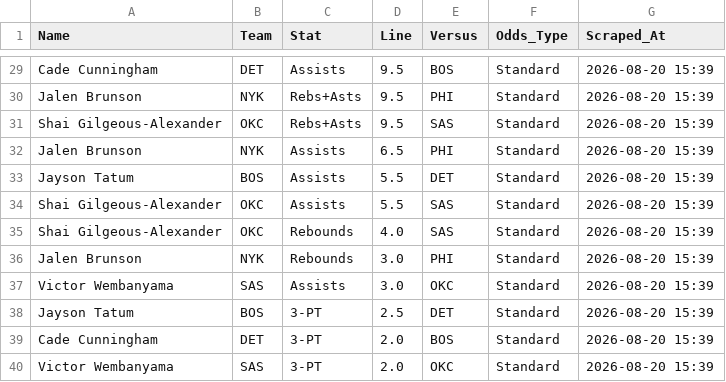
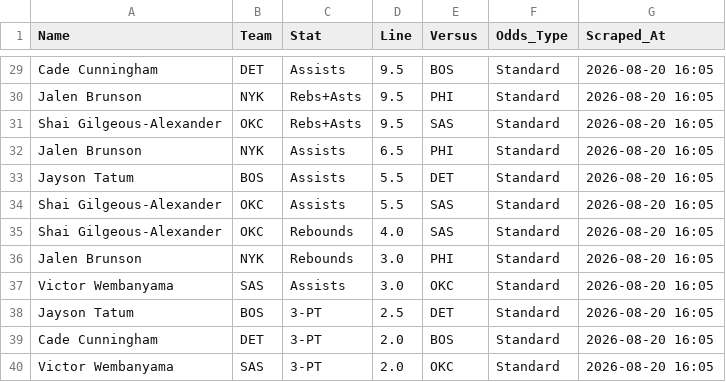
Before and after one commit to cgpropz/PP_Research_Tool, a CSV file: NBA_PURE_STANDARD_SINGLE.csv, drawn as a sheet; only a part is shown, gaps mark what is left out; the diff covers the shown part only; the diff names each change by its address in the sheet, - before the commit and + after, or states it on an @@ line.

```diff
--- a/NBA_PURE_STANDARD_SINGLE.csv
+++ b/NBA_PURE_STANDARD_SINGLE.csv
-G29:G40 (Scraped_At): 2026-08-20 15:39
+G29:G40 (Scraped_At): 2026-08-20 16:05
```
Also changed, not shown: 27 edited cells elsewhere in this file, 2 other files.
